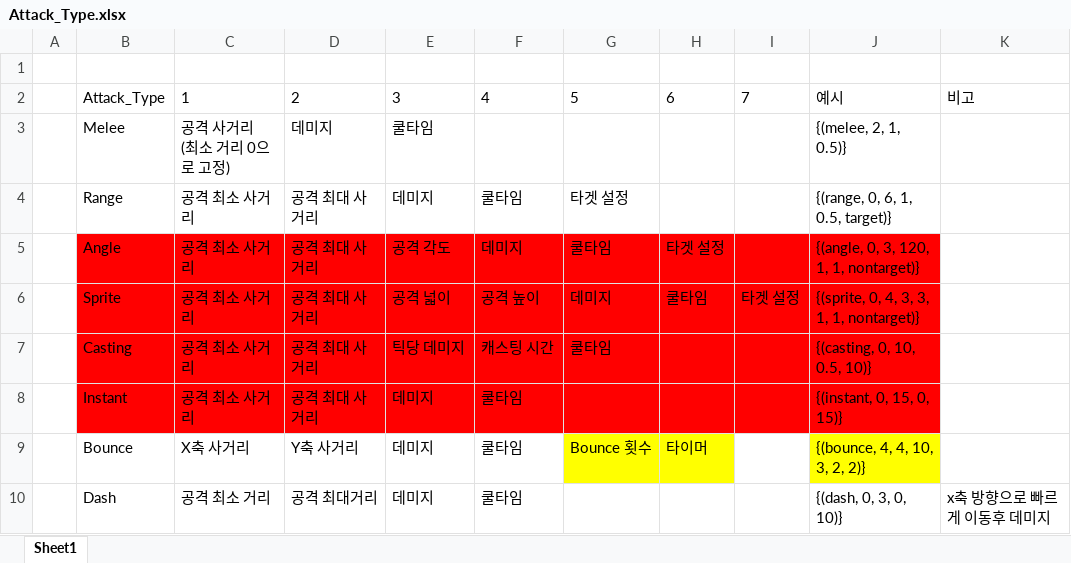
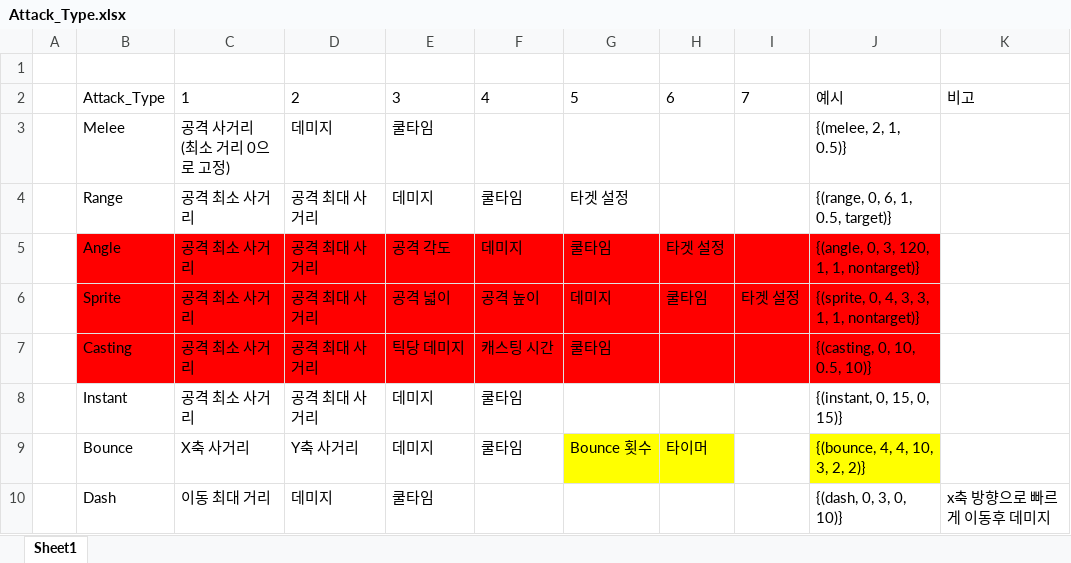
Before and after one commit to WolfPack-1/2D-Side-View-Roguelike, an Excel workbook: DesignDocs/Design/Attack_Type.xlsx, sheet Sheet1, drawn as a sheet; values as stored, in another font and other column widths than the file's, no borders; charts and pictures not drawn; the diff names each change by its address in the sheet, - before the commit and + after, or states it on an @@ line.

Commit message:
[전인호] Attack_Type문서 대소문자 구분 PC_스킬: 스킬 종류 추가, 스킬 타입 추가 skill: 대소문자 구분

```diff
--- a/DesignDocs/Design/Attack_Type.xlsx (sheet Sheet1)
+++ b/DesignDocs/Design/Attack_Type.xlsx (sheet Sheet1)
-B8:J8 fill: #FF0000
+B8:J8 fill: none
-C10: 공격 최소 거리
+C10: 이동 최대 거리
-D10: 공격 최대거리
+D10: 데미지
-E10: 데미지
+E10: 쿨타임
-F10: 쿨타임
+F10: (empty)
```
Also changed, not shown: charts or pictures, DesignDocs/VariableData/Skill.xlsx, 1 other file.
